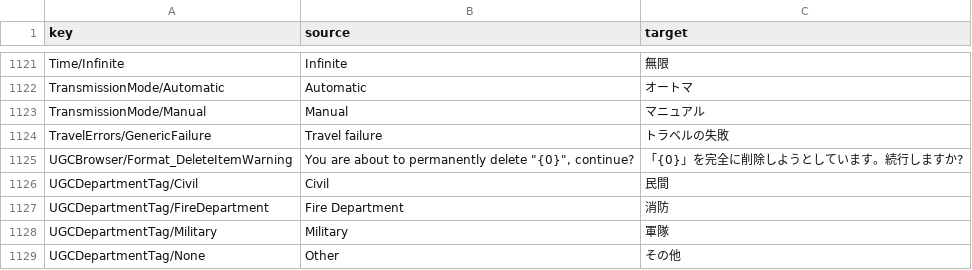
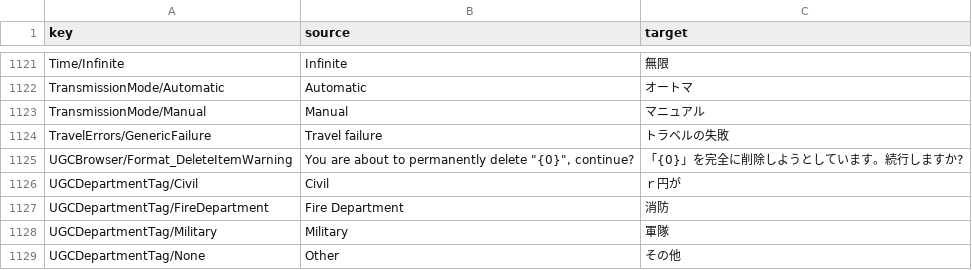
Before and after one commit to yurikaze1942/BrickRigs-JapaneseTranslateMod, a CSV file: ja.csv, drawn as a sheet; only a part is shown, gaps mark what is left out; the diff covers the shown part only.

```diff
--- a/ja.csv
+++ b/ja.csv
@@ -1125,2 +1125,2 @@ TravelErrors/GenericFailure,Travel failure,トラベルの失敗
 UGCBrowser/Format_DeleteItemWarning,"You are about to permanently delete ""{0}"", continue?",「{0}」を完全に削除しようとしています。続行しますか?
-UGCDepartmentTag/Civil,Civil,民間
+UGCDepartmentTag/Civil,Civil,ｒ円が
```
Also changed, not shown: 15 edited cells elsewhere in this file.
